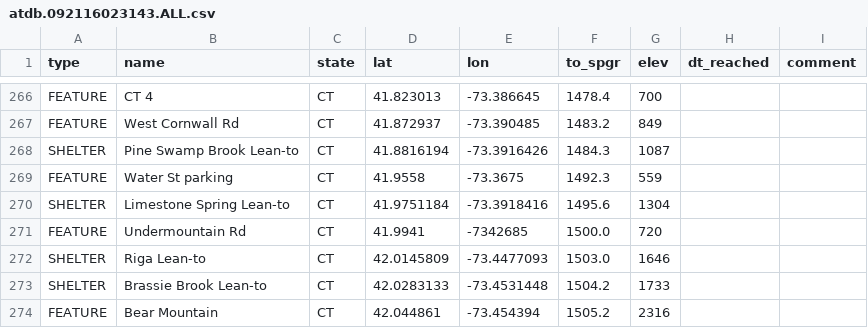
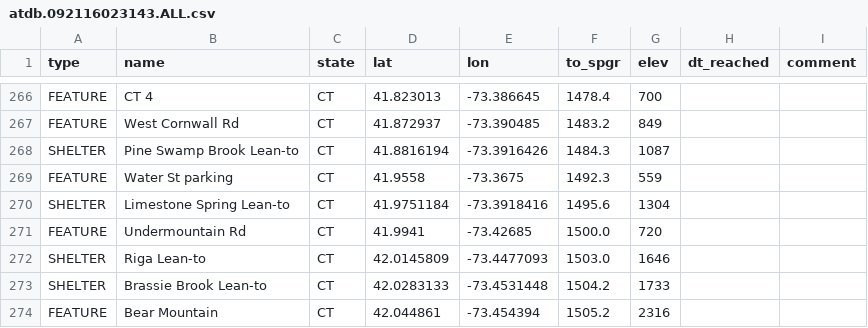
Before and after one commit to dnldxn/lostwithdan, a CSV file: _data/atdb.092116023143.ALL.csv, drawn as a sheet; only a part is shown, gaps mark what is left out.

Commit message:
Fix typo in one of the checkpoints

```diff
--- a/_data/atdb.092116023143.ALL.csv
+++ b/_data/atdb.092116023143.ALL.csv
@@ -270,3 +270,3 @@ FEATURE,Water St parking,CT,41.9558,-73.3675,1492.3,559,,
 SHELTER,Limestone Spring Lean-to,CT,41.9751184,-73.3918416,1495.6,1304,,
-FEATURE,Undermountain Rd,CT,41.9941,-7342685,1500.0,720,,
+FEATURE,Undermountain Rd,CT,41.9941,-73.42685,1500.0,720,,
 SHELTER,Riga Lean-to,CT,42.0145809,-73.4477093,1503.0,1646,,
```
